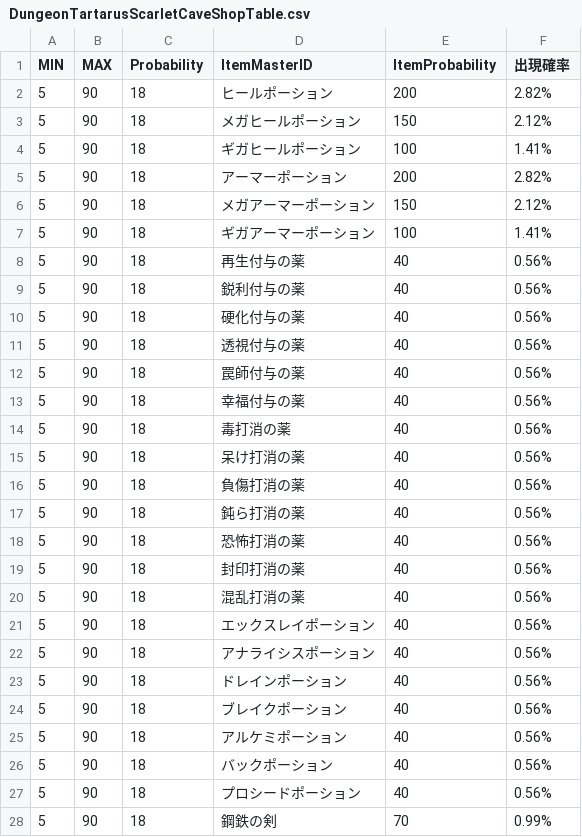
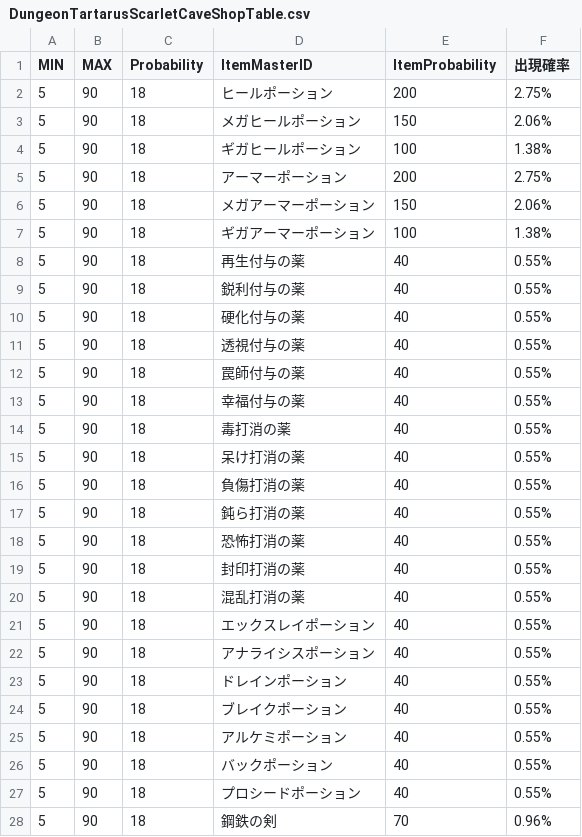
Before and after one commit to gif-hara/MineS, a CSV file: Assets/DataSources/Csv/Dungeon/DungeonTartarusScarletCaveShopTable.csv, drawn as a sheet; only a part is shown; the diff covers the shown part only.

```diff
--- a/Assets/DataSources/Csv/Dungeon/DungeonTartarusScarletCaveShopTable.csv
+++ b/Assets/DataSources/Csv/Dungeon/DungeonTartarusScarletCaveShopTable.csv
@@ -1,28 +1,28 @@
 MIN,MAX,Probability,ItemMasterID,ItemProbability,出現確率
-5,90,18,ヒールポーション,200,2.82%
-5,90,18,メガヒールポーション,150,2.12%
-5,90,18,ギガヒールポーション,100,1.41%
-5,90,18,アーマーポーション,200,2.82%
-5,90,18,メガアーマーポーション,150,2.12%
-5,90,18,ギガアーマーポーション,100,1.41%
-5,90,18,再生付与の薬,40,0.56%
-5,90,18,鋭利付与の薬,40,0.56%
-5,90,18,硬化付与の薬,40,0.56%
-5,90,18,透視付与の薬,40,0.56%
-5,90,18,罠師付与の薬,40,0.56%
-5,90,18,幸福付与の薬,40,0.56%
-5,90,18,毒打消の薬,40,0.56%
-5,90,18,呆け打消の薬,40,0.56%
-5,90,18,負傷打消の薬,40,0.56%
-5,90,18,鈍ら打消の薬,40,0.56%
-5,90,18,恐怖打消の薬,40,0.56%
-5,90,18,封印打消の薬,40,0.56%
-5,90,18,混乱打消の薬,40,0.56%
-5,90,18,エックスレイポーション,40,0.56%
-5,90,18,アナライシスポーション,40,0.56%
-5,90,18,ドレインポーション,40,0.56%
-5,90,18,ブレイクポーション,40,0.56%
-5,90,18,アルケミポーション,40,0.56%
-5,90,18,バックポーション,40,0.56%
-5,90,18,プロシードポーション,40,0.56%
-5,90,18,鋼鉄の剣,70,0.99%
+5,90,18,ヒールポーション,200,2.75%
+5,90,18,メガヒールポーション,150,2.06%
+5,90,18,ギガヒールポーション,100,1.38%
+5,90,18,アーマーポーション,200,2.75%
+5,90,18,メガアーマーポーション,150,2.06%
+5,90,18,ギガアーマーポーション,100,1.38%
+5,90,18,再生付与の薬,40,0.55%
+5,90,18,鋭利付与の薬,40,0.55%
+5,90,18,硬化付与の薬,40,0.55%
+5,90,18,透視付与の薬,40,0.55%
+5,90,18,罠師付与の薬,40,0.55%
+5,90,18,幸福付与の薬,40,0.55%
+5,90,18,毒打消の薬,40,0.55%
+5,90,18,呆け打消の薬,40,0.55%
+5,90,18,負傷打消の薬,40,0.55%
+5,90,18,鈍ら打消の薬,40,0.55%
+5,90,18,恐怖打消の薬,40,0.55%
+5,90,18,封印打消の薬,40,0.55%
+5,90,18,混乱打消の薬,40,0.55%
+5,90,18,エックスレイポーション,40,0.55%
+5,90,18,アナライシスポーション,40,0.55%
+5,90,18,ドレインポーション,40,0.55%
+5,90,18,ブレイクポーション,40,0.55%
+5,90,18,アルケミポーション,40,0.55%
+5,90,18,バックポーション,40,0.55%
+5,90,18,プロシードポーション,40,0.55%
+5,90,18,鋼鉄の剣,70,0.96%
```
Also changed, not shown: 78 edited cells elsewhere in this file, Assets/DataSources/Csv/Dungeon/DungeonBlackSmithEdgeShopTable.csv, 2 other files.
